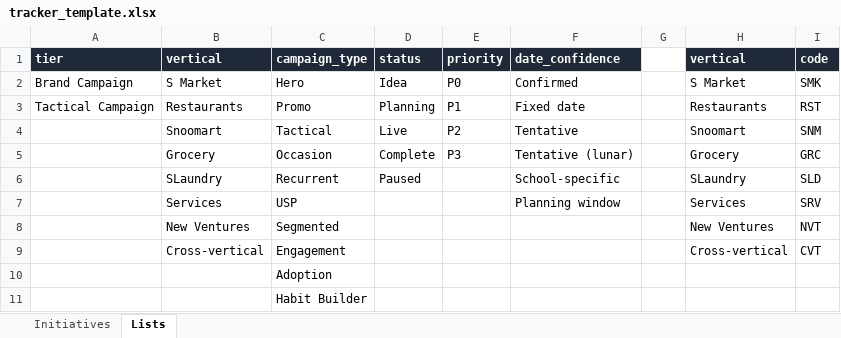
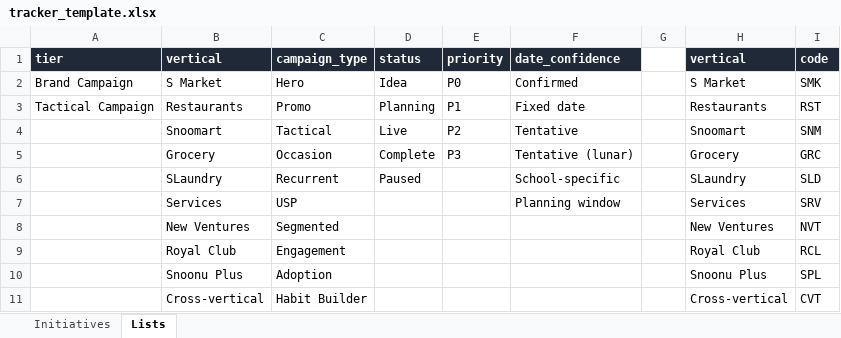
Before and after one commit to bfludd-alt/claude, an Excel workbook: marketing-tracker/tracker_template.xlsx, sheet Lists, drawn as a sheet; values as stored, in another font and other column widths than the file's, no borders; removed rows and columns are numbered as before the commit, all else as after; the diff names each change by its address in the sheet, - before the commit and + after, or states it on an @@ line.

```diff
--- a/marketing-tracker/tracker_template.xlsx (sheet Lists)
+++ b/marketing-tracker/tracker_template.xlsx (sheet Lists)
+row 9:  | Royal Club | Engagement |  |  |  |  | Royal Club | RCL
+row 10:  | Snoonu Plus | Adoption |  |  |  |  | Snoonu Plus | SPL
-C11 (campaign_type): Engagement
+C11 (campaign_type): Habit Builder
-row 10:  |  | Adoption
-row 11:  |  | Habit Builder
```
Also changed, not shown: marketing-tracker/seasonal_moments_template.xlsx, 5 other files.
